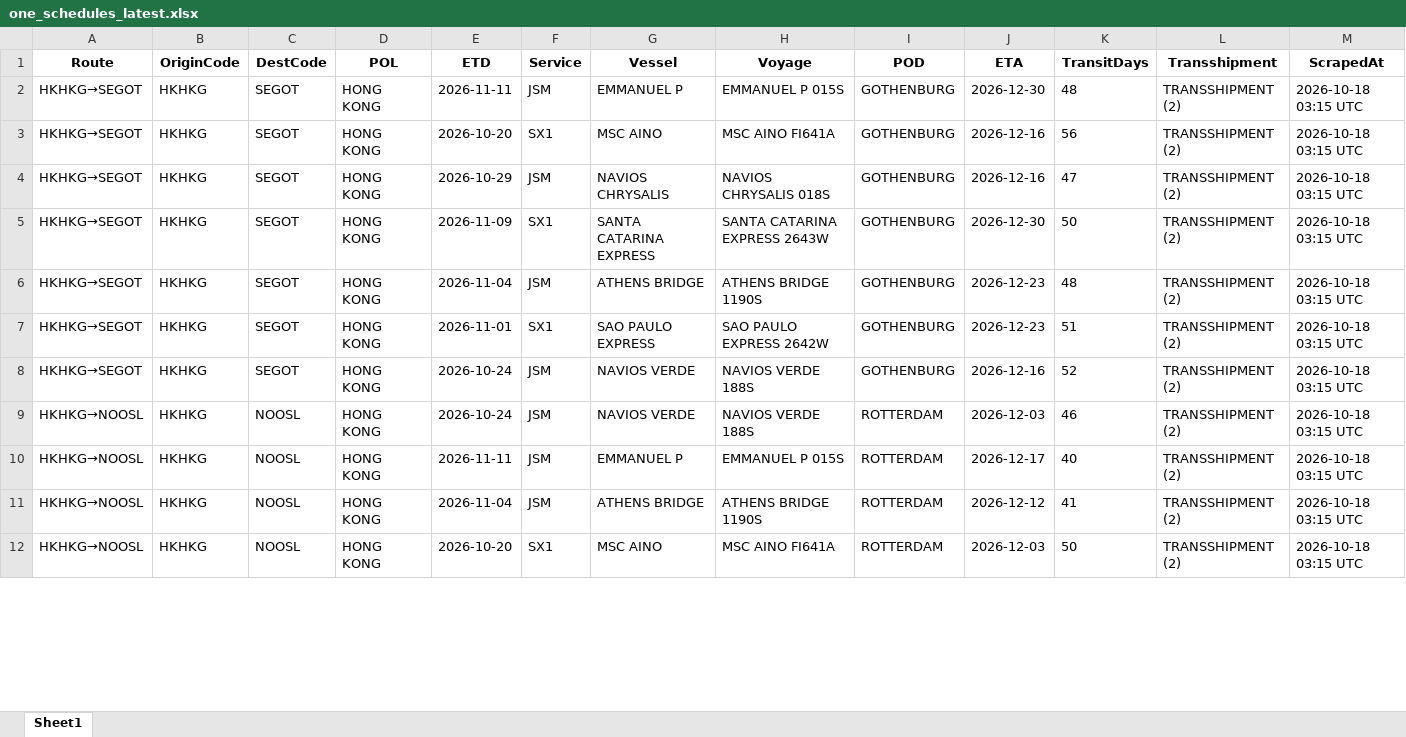
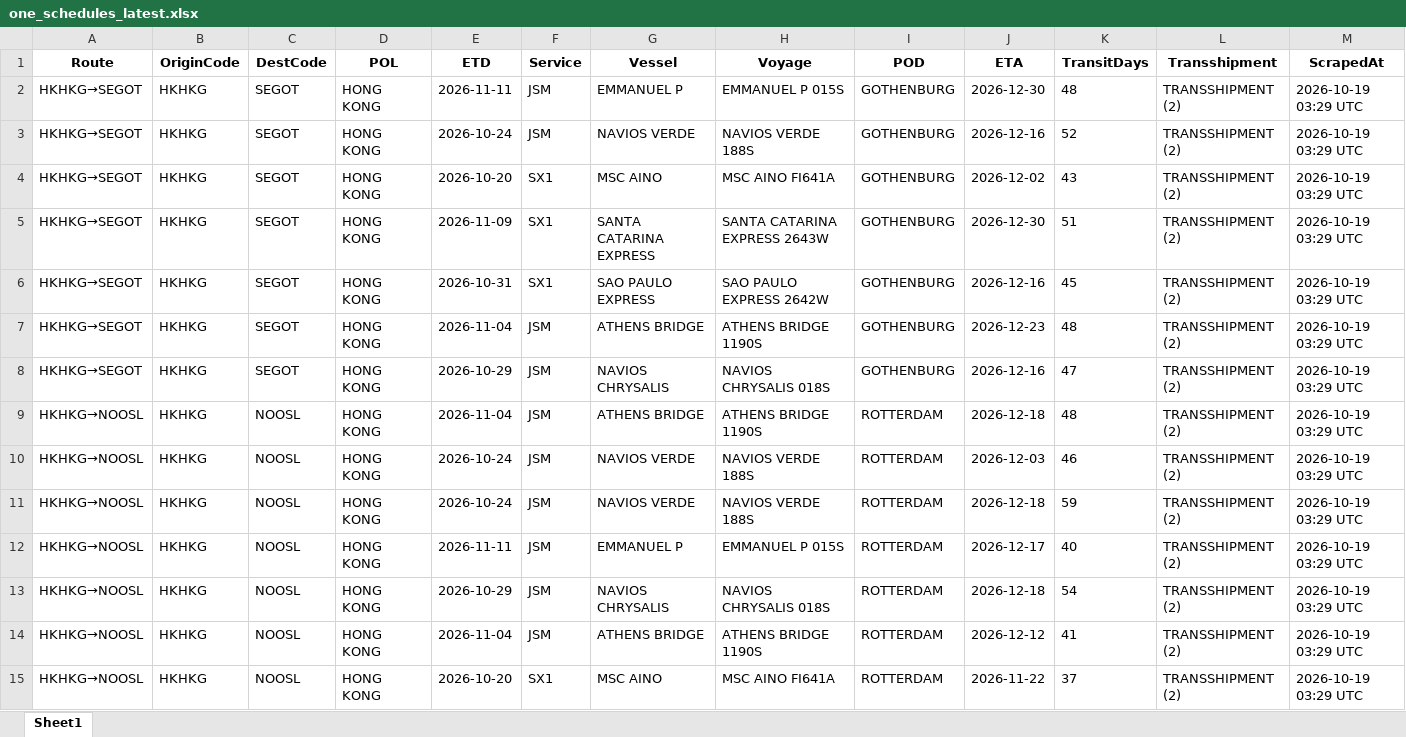
Before and after one commit to ply93/esl-schedule-fetcher, an Excel workbook: output/one_schedules_latest.xlsx, sheet Sheet1, drawn as a sheet; only a part is shown; values as stored, in another font and other column widths than the file's, no borders; removed rows and columns are numbered as before the commit, all else as after; the diff covers the shown part only; the diff names each change by its address in the sheet, - before the commit and + after, or states it on an @@ line.

```diff
--- a/output/one_schedules_latest.xlsx (sheet Sheet1)
+++ b/output/one_schedules_latest.xlsx (sheet Sheet1)
-M2:M5 (ScrapedAt): 2026-10-18 03:15 UTC
+M2:M5 (ScrapedAt): 2026-10-19 03:29 UTC
-E3 (ETD): 2026-10-20
+E3 (ETD): 2026-10-24
-F3 (Service): SX1
+F3 (Service): JSM
-G3 (Vessel): MSC AINO
+G3 (Vessel): NAVIOS VERDE
-H3 (Voyage): MSC AINO FI641A
+H3 (Voyage): NAVIOS VERDE 188S
-K3 (TransitDays): 56
+K3 (TransitDays): 52
-E4 (ETD): 2026-10-29
+E4 (ETD): 2026-10-20
-F4 (Service): JSM
+F4 (Service): SX1
-G4 (Vessel): NAVIOS CHRYSALIS
+G4 (Vessel): MSC AINO
-H4 (Voyage): NAVIOS CHRYSALIS 018S
+H4 (Voyage): MSC AINO FI641A
-J4 (ETA): 2026-12-16
+J4 (ETA): 2026-12-02
-K4 (TransitDays): 47
+K4 (TransitDays): 43
-K5 (TransitDays): 50
+K5 (TransitDays): 51
+row 6: HKHKG→SEGOT | HKHKG | SEGOT | HONG KONG | 2026-10-31 | SX1 | SAO PAULO EXPRESS | SAO PAULO EXPRESS 2642W | GOTHENBURG | 2026-12-16 | 45 | TRANSSHIPMENT (2) | 2026-10-19 03:29 UTC
-M7 (ScrapedAt): 2026-10-18 03:15 UTC
+M7 (ScrapedAt): 2026-10-19 03:29 UTC
-row 7: HKHKG→SEGOT | HKHKG | SEGOT | HONG KONG | 2026-11-01 | SX1 | SAO PAULO EXPRESS | SAO PAULO EXPRESS 2642W | GOTHENBURG | 2026-12-23 | 51 | TRANSSHIPMENT (2) | 2026-10-18 03:15 UTC
-E8 (ETD): 2026-10-24
+E8 (ETD): 2026-10-29
-G8 (Vessel): NAVIOS VERDE
+G8 (Vessel): NAVIOS CHRYSALIS
-H8 (Voyage): NAVIOS VERDE 188S
+H8 (Voyage): NAVIOS CHRYSALIS 018S
-K8 (TransitDays): 52
+K8 (TransitDays): 47
-M8 (ScrapedAt): 2026-10-18 03:15 UTC
+M8 (ScrapedAt): 2026-10-19 03:29 UTC
+row 9: HKHKG→NOOSL | HKHKG | NOOSL | HONG KONG | 2026-11-04 | JSM | ATHENS BRIDGE | ATHENS BRIDGE 1190S | ROTTERDAM | 2026-12-18 | 48 | TRANSSHIPMENT (2) | 2026-10-19 03:29 UTC
-M10 (ScrapedAt): 2026-10-18 03:15 UTC
+M10 (ScrapedAt): 2026-10-19 03:29 UTC
+row 11: HKHKG→NOOSL | HKHKG | NOOSL | HONG KONG | 2026-10-24 | JSM | NAVIOS VERDE | NAVIOS VERDE 188S | ROTTERDAM | 2026-12-18 | 59 | TRANSSHIPMENT (2) | 2026-10-19 03:29 UTC
-M12 (ScrapedAt): 2026-10-18 03:15 UTC
+M12 (ScrapedAt): 2026-10-19 03:29 UTC
+row 13: HKHKG→NOOSL | HKHKG | NOOSL | HONG KONG | 2026-10-29 | JSM | NAVIOS CHRYSALIS | NAVIOS CHRYSALIS 018S | ROTTERDAM | 2026-12-18 | 54 | TRANSSHIPMENT (2) | 2026-10-19 03:29 UTC
-M14:M15 (ScrapedAt): 2026-10-18 03:15 UTC
+M14:M15 (ScrapedAt): 2026-10-19 03:29 UTC
-J15 (ETA): 2026-12-03
+J15 (ETA): 2026-11-22
-K15 (TransitDays): 50
+K15 (TransitDays): 37
```
Also changed, not shown: 2 added rows, 4 removed rows and 136 edited cells elsewhere in this sheet, output/esl_schedules_latest.xlsx, 2 other files.
